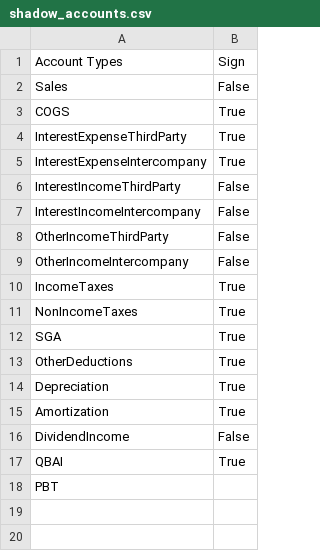
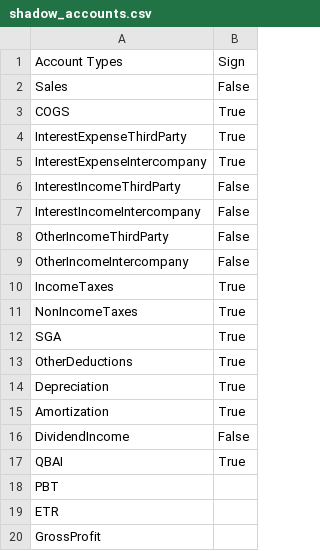
Before and after one commit to tonyshen1999/shadow_model, a CSV file: shadow_accounts.csv, drawn as a sheet.

```diff
--- a/shadow_accounts.csv
+++ b/shadow_accounts.csv
@@ -18 +18,3 @@ QBAI,True
 PBT,
+ETR,
+GrossProfit
```
Also changed, not shown: accounts.csv, testing_ties.csv, 4 other files.
